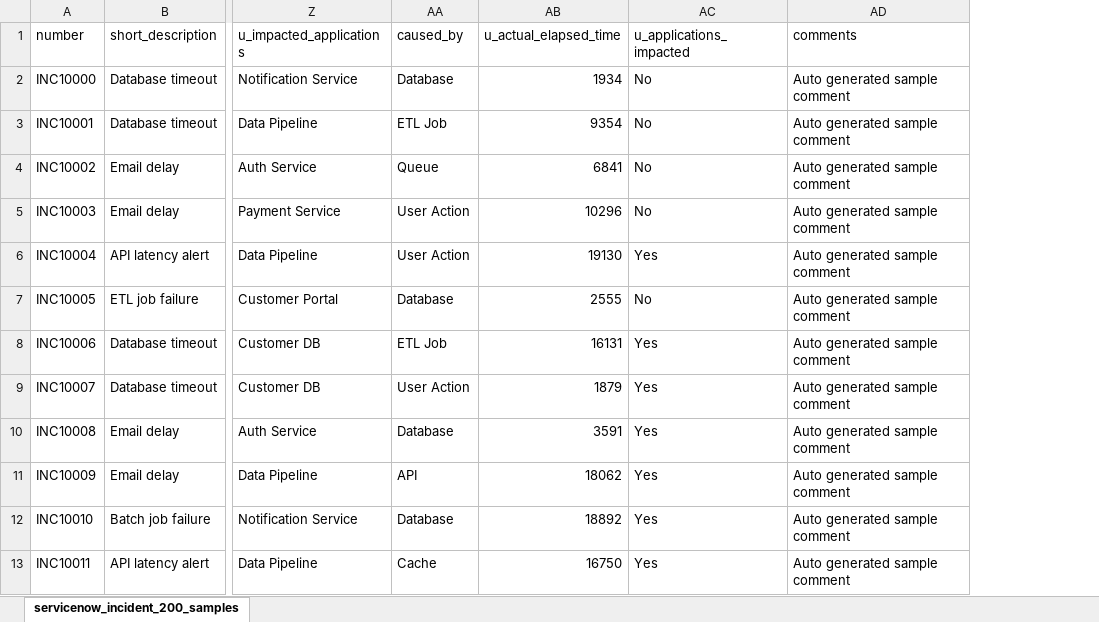
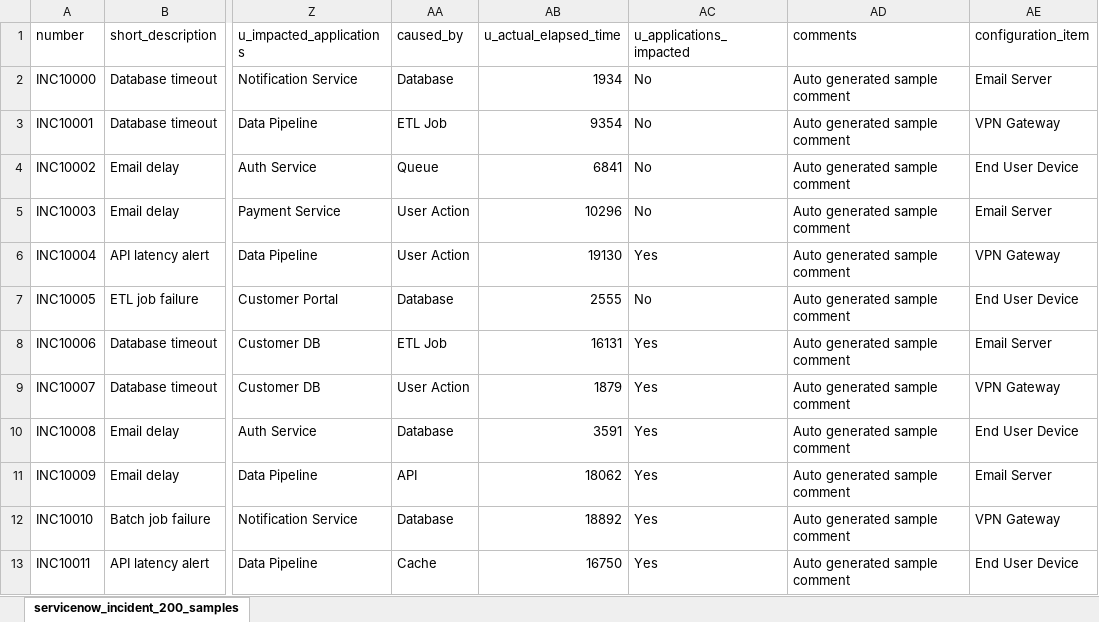
Before and after one commit to Kathirvelthiru/servicenow, an Excel workbook: my_dataset.xlsx, sheet servicenow_incident_200_samples, drawn as a sheet; only a part is shown, gaps mark what is left out; values as stored, in another font and other column widths than the file's, no borders; charts and pictures not drawn; the diff names each change by its address in the sheet, - before the commit and + after, or states it on an @@ line.

Commit message:
updated dataset

```diff
--- a/my_dataset.xlsx (sheet servicenow_incident_200_samples)
+++ b/my_dataset.xlsx (sheet servicenow_incident_200_samples)
+column AE (configuration_item), rows 2-13: Email Server | VPN Gateway | End User Device | Email Server | VPN Gateway | End User Device | Email Server | VPN Gateway | End User Device | Email Server | VPN Gateway | End User Device
```
Also changed, not shown: charts or pictures, 6 other files.
